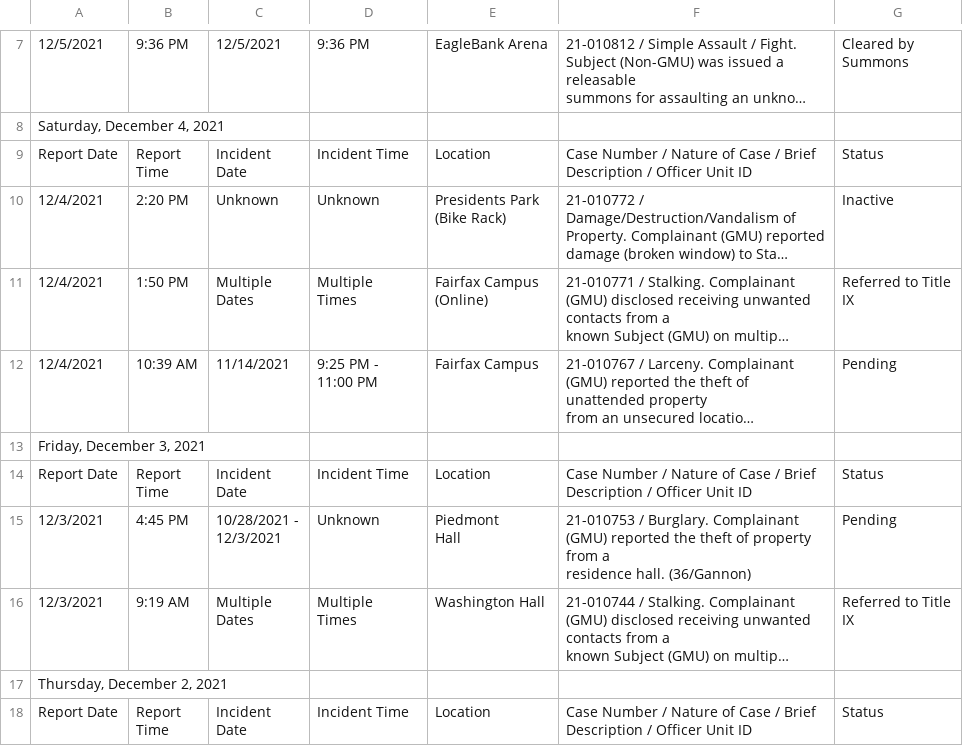
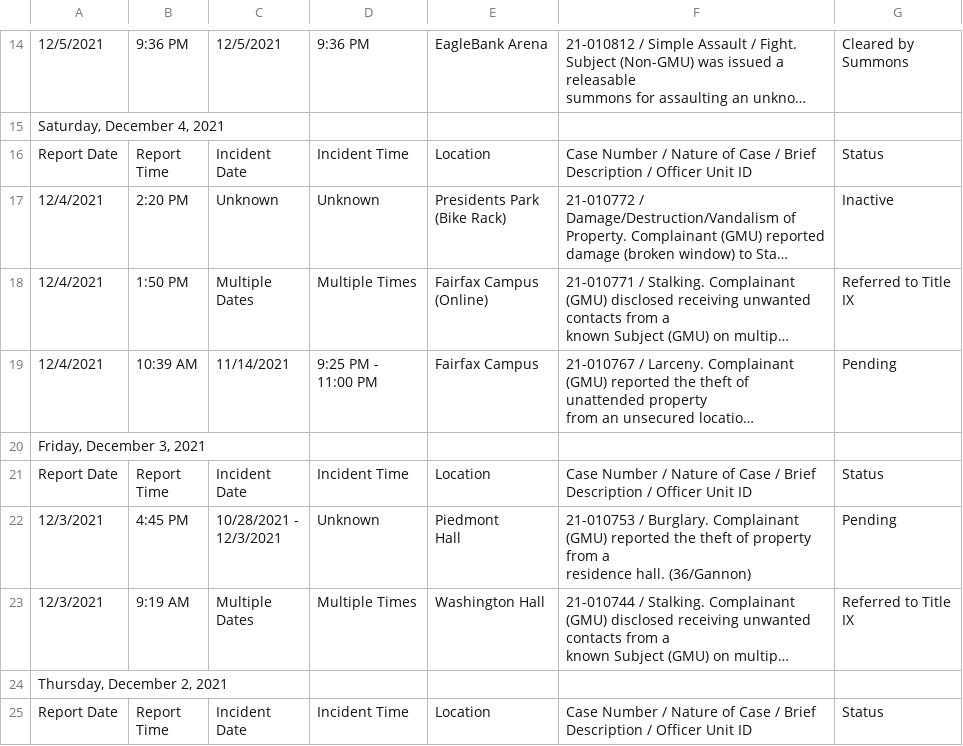
Before and after one commit to CNS-Data-Bureau/university_police_logs, a CSV file: data/handmade/gmu/csvs2/7.csv, drawn as a sheet; only a part is shown, gaps mark what is left out; long unchanged cells end in …; addresses are those after the commit; ↵ is a line break in a cell; the diff covers the shown part only; the diff names each change by its address in the sheet, - before the commit and + after, or states it on an @@ line.

```diff
--- a/data/handmade/gmu/csvs2/7.csv
+++ b/data/handmade/gmu/csvs2/7.csv
-D18: Multiple ↵ Times
+D18: Multiple Times
-D23: Multiple ↵ Times
+D23: Multiple Times
```
Also changed, not shown: 7 added rows and 3 edited cells elsewhere in this file, 1 other file.
